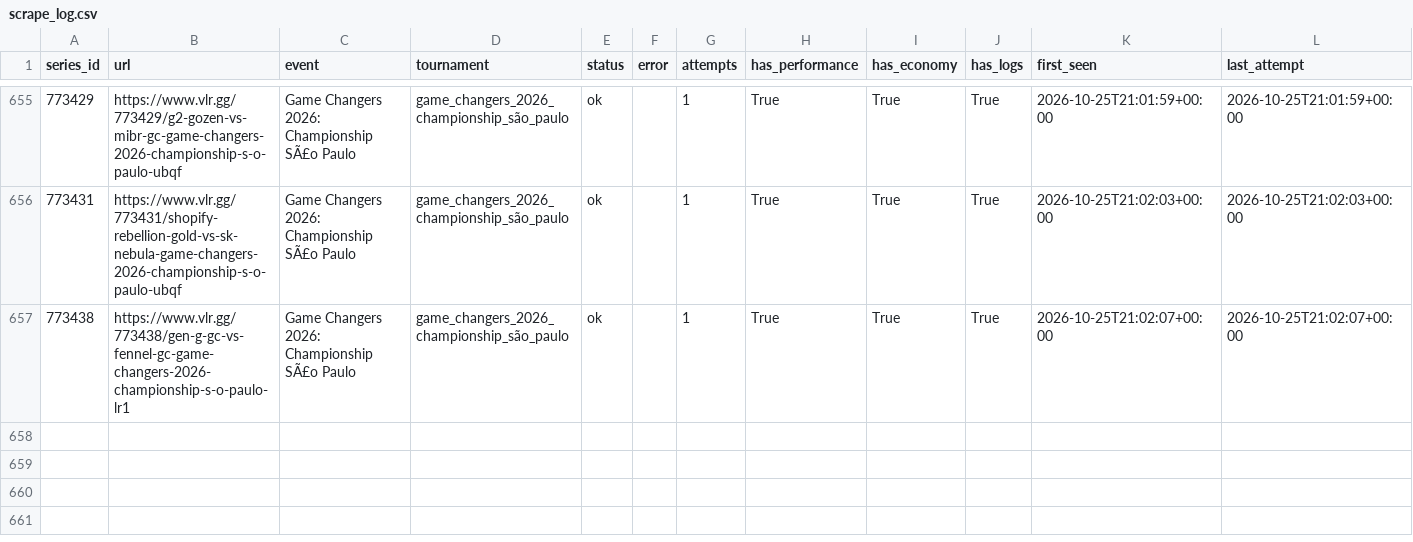
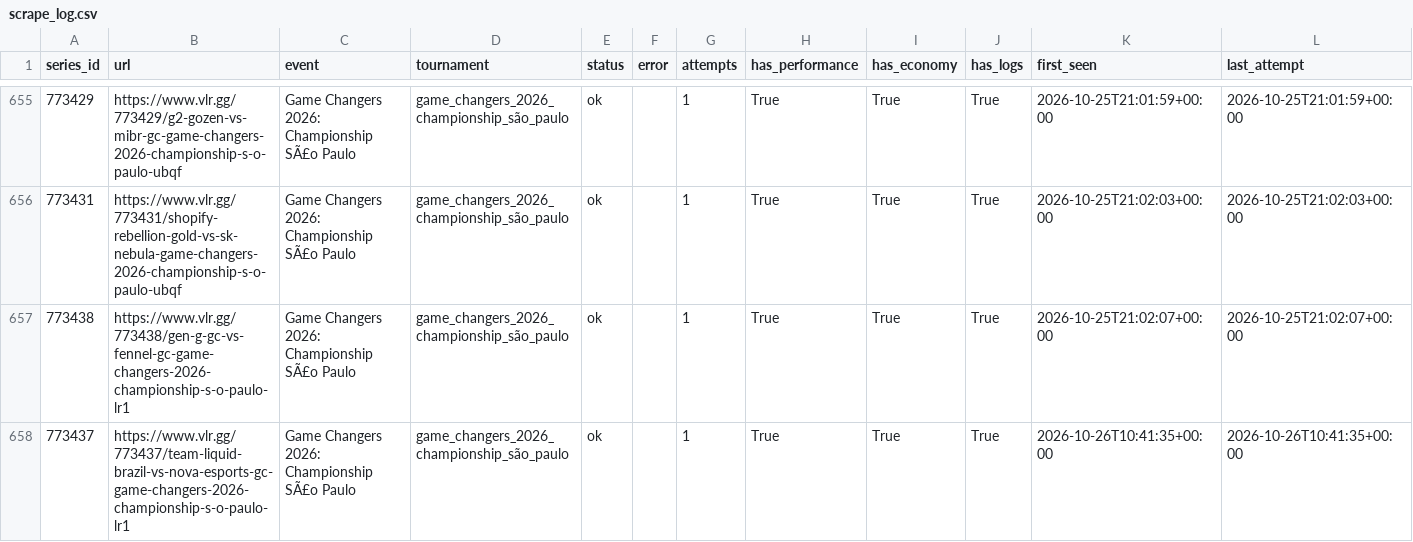
Before and after one commit to RkTcaster/vlr-scraper, a CSV file: csv/scrape_log.csv, drawn as a sheet; only a part is shown, gaps mark what is left out; the diff names each change by its address in the sheet, - before the commit and + after, or states it on an @@ line.

```diff
--- a/csv/scrape_log.csv
+++ b/csv/scrape_log.csv
+row 658: 773437 | https://www.vlr.gg/773437/team-liquid-brazil-vs-nova-esports-gc-game-changers-2026-championship-s-o-paulo-lr1 | Game Changers 2026: Championship SÃ£o Paulo | game_changers_2026_championship_são_paulo | ok |  | 1 | True | True | True | 2026-10-26T10:41:35+00:00 | 2026-10-26T10:41:35+00:00
```
Also changed, not shown: csv/game_changers_2026_championship_são_paulo/draft_game_changers_2026_championship_são_paulo.csv, csv/upload_log.csv, 4 other files.
